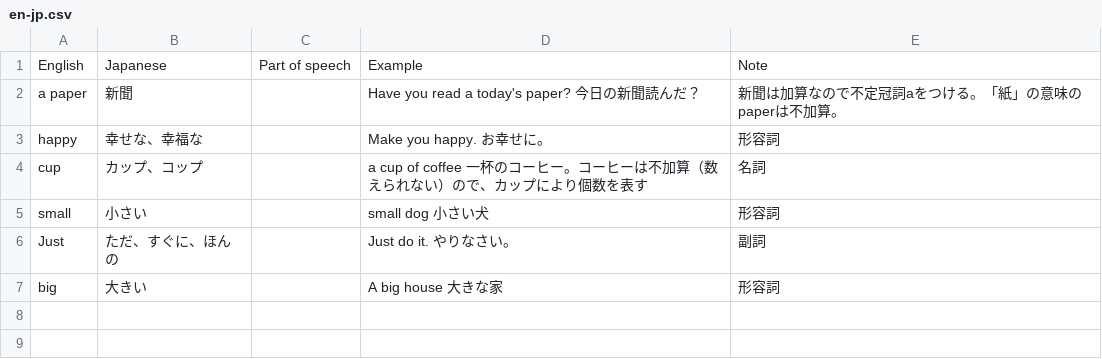
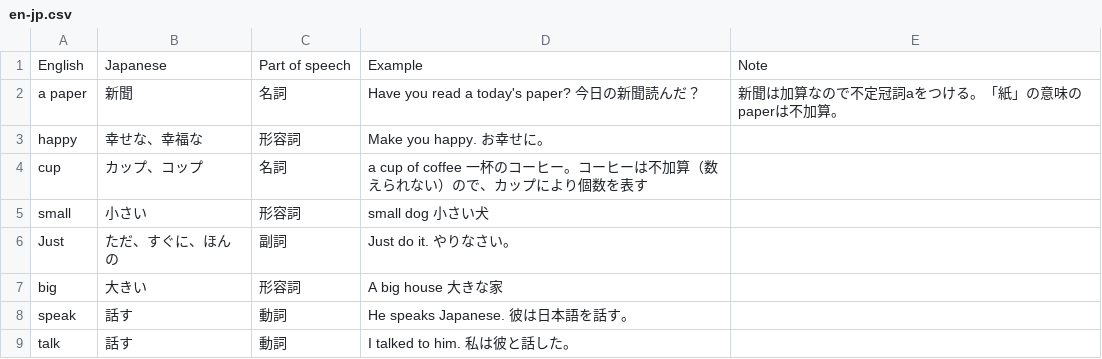
Before and after one commit to ToshioCP/tcsv, a CSV file: en-jp.csv, drawn as a sheet.

```diff
--- a/en-jp.csv
+++ b/en-jp.csv
@@ -1,7 +1,9 @@
 English,Japanese,Part of speech,Example,Note
-a paper,新聞,,Have you read a today's paper? 今日の新聞読んだ？,新聞は加算なので不定冠詞aをつける。「紙」の意味のpaperは不加算。
-happy,幸せな、幸福な,,Make you happy. お幸せに。,形容詞
-cup,カップ、コップ,,a cup of coffee 一杯のコーヒー。コーヒーは不加算（数えられない）ので、カップにより個数を表す,名詞
-small,小さい,,small dog 小さい犬,形容詞
-Just,ただ、すぐに、ほんの,,Just do it. やりなさい。,副詞
-big,大きい,,A big house 大きな家,形容詞
+a paper,新聞,名詞,Have you read a today's paper? 今日の新聞読んだ？,新聞は加算なので不定冠詞aをつける。「紙」の意味のpaperは不加算。
+happy,幸せな、幸福な,形容詞,Make you happy. お幸せに。,
+cup,カップ、コップ,名詞,a cup of coffee 一杯のコーヒー。コーヒーは不加算（数えられない）ので、カップにより個数を表す,
+small,小さい,形容詞,small dog 小さい犬,
+Just,ただ、すぐに、ほんの,副詞,Just do it. やりなさい。,
+big,大きい,形容詞,A big house 大きな家,
+speak,話す,動詞,He speaks Japanese. 彼は日本語を話す。,
+talk,話す,動詞,I talked to him. 私は彼と話した。,
```
Also changed, not shown: 3 other files.
